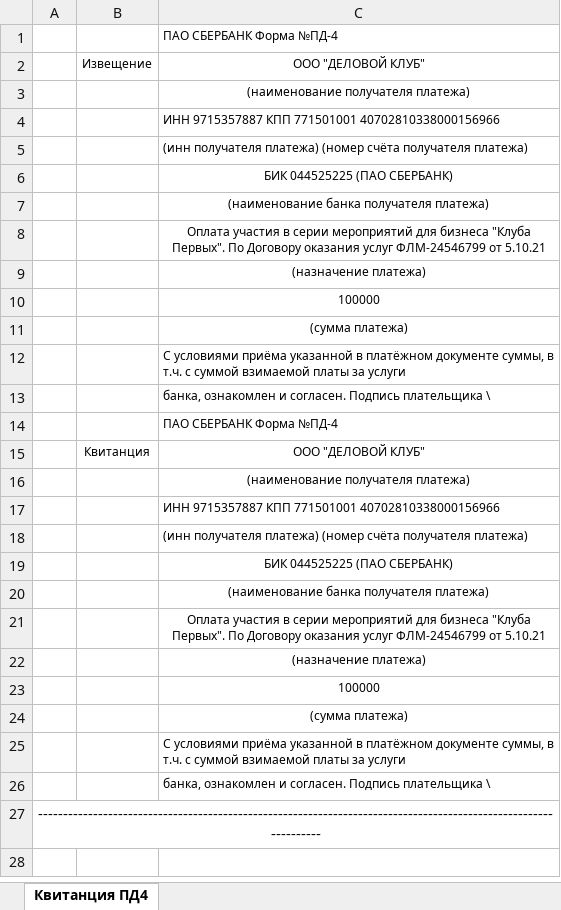
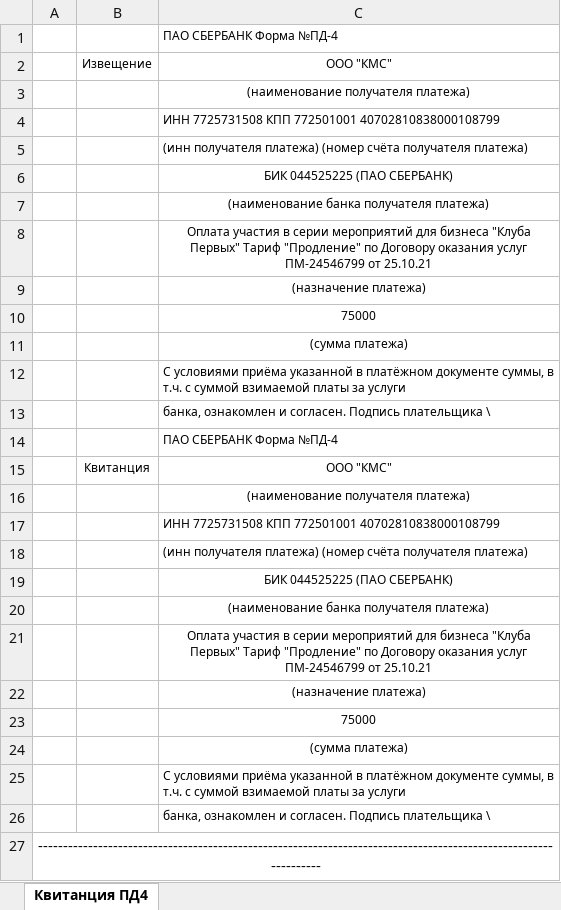
Before and after one commit to imyeskela/COTF_contracts, an Excel workbook: upload/payment/счет_24546799.xlsx, sheet Квитанция ПД4, drawn as a sheet; values as stored, in another font and other column widths than the file's, no borders; charts and pictures not drawn; the diff names each change by its address in the sheet, - before the commit and + after, or states it on an @@ line.

```diff
--- a/upload/payment/счет_24546799.xlsx (sheet Квитанция ПД4)
+++ b/upload/payment/счет_24546799.xlsx (sheet Квитанция ПД4)
-C2: ООО "ДЕЛОВОЙ КЛУБ"
+C2: ООО "КМС"
-C4: ИНН 9715357887 КПП 771501001 40702810338000156966
+C4: ИНН 7725731508 КПП 772501001 40702810838000108799
-C8: …бизнеса "Клуба Первых". По Договору оказания услуг ФЛМ-24546799 от 5.10.21
+C8: …бизнеса "Клуба Первых" Тариф "Продление" по Договору оказания услуг ПМ-24546799 от 25.10.21
-C10: 100000
+C10: 75000
-C15: ООО "ДЕЛОВОЙ КЛУБ"
+C15: ООО "КМС"
-C17: ИНН 9715357887 КПП 771501001 40702810338000156966
+C17: ИНН 7725731508 КПП 772501001 40702810838000108799
-C21: …бизнеса "Клуба Первых". По Договору оказания услуг ФЛМ-24546799 от 5.10.21
+C21: …бизнеса "Клуба Первых" Тариф "Продление" по Договору оказания услуг ПМ-24546799 от 25.10.21
-C23: 100000
+C23: 75000
```
Also changed, not shown: charts or pictures, 12 other files.
